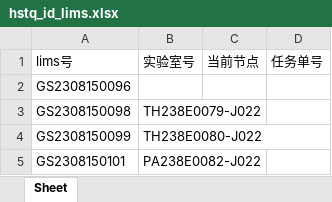
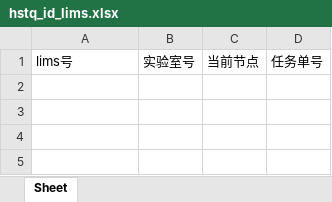
Before and after one commit to ZhouGZ666888/AutoTestScriptForSHLIMS, an Excel workbook: data/excel_doc/hstq_id_lims.xlsx, sheet Sheet, drawn as a sheet; values as stored, in another font and other column widths than the file's, no borders; the diff names each change by its address in the sheet, - before the commit and + after, or states it on an @@ line.

```diff
--- a/data/excel_doc/hstq_id_lims.xlsx (sheet Sheet)
+++ b/data/excel_doc/hstq_id_lims.xlsx (sheet Sheet)
-row 2: GS2308150096
-row 3: GS2308150098 | TH238E0079-J022
-row 4: GS2308150099 | TH238E0080-J022
-row 5: GS2308150101 | PA238E0082-J022
```
Also changed, not shown: data/excel_doc/csps_id_lims.xlsx, data/excel_doc/esyjy_id_lims.xlsx, 15 other files.
